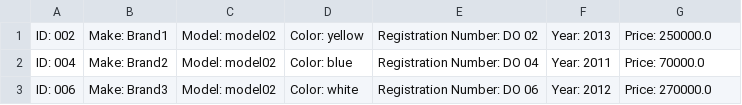
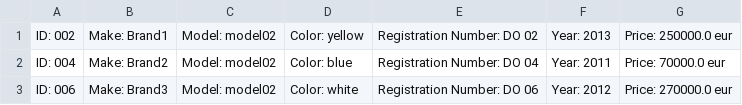
Before and after one commit to sheikh-adib/JAVA-Course, a CSV file: Java Hometasks/Homework_assignment_2/Cars_more_than_10_years.csv, drawn as a sheet.

```diff
--- a/Java Hometasks/Homework_assignment_2/Cars_more_than_10_years.csv
+++ b/Java Hometasks/Homework_assignment_2/Cars_more_than_10_years.csv
@@ -1,3 +1,3 @@
-ID: 002, Make: Brand1, Model: model02, Color: yellow,  Registration Number: DO 02, Year: 2013, Price: 250000.0
-ID: 004, Make: Brand2, Model: model02, Color: blue,  Registration Number: DO 04, Year: 2011, Price: 70000.0
-ID: 006, Make: Brand3, Model: model02, Color: white,  Registration Number: DO 06, Year: 2012, Price: 270000.0
+ID: 002, Make: Brand1, Model: model02, Color: yellow,  Registration Number: DO 02, Year: 2013, Price: 250000.0 eur
+ID: 004, Make: Brand2, Model: model02, Color: blue,  Registration Number: DO 04, Year: 2011, Price: 70000.0 eur
+ID: 006, Make: Brand3, Model: model02, Color: white,  Registration Number: DO 06, Year: 2012, Price: 270000.0 eur
```
Also changed, not shown: Java Hometasks/Homework_assignment_2/Brand1.csv, Java Hometasks/Homework_assignment_2/Cars_2022_price_more_than_180000.csv, 1 other file.
